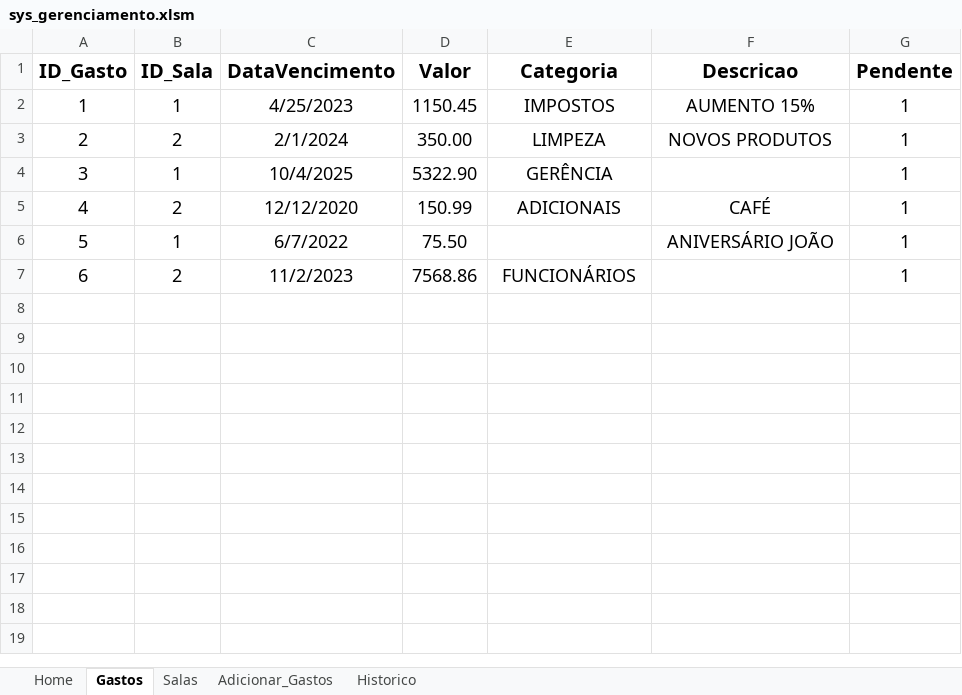
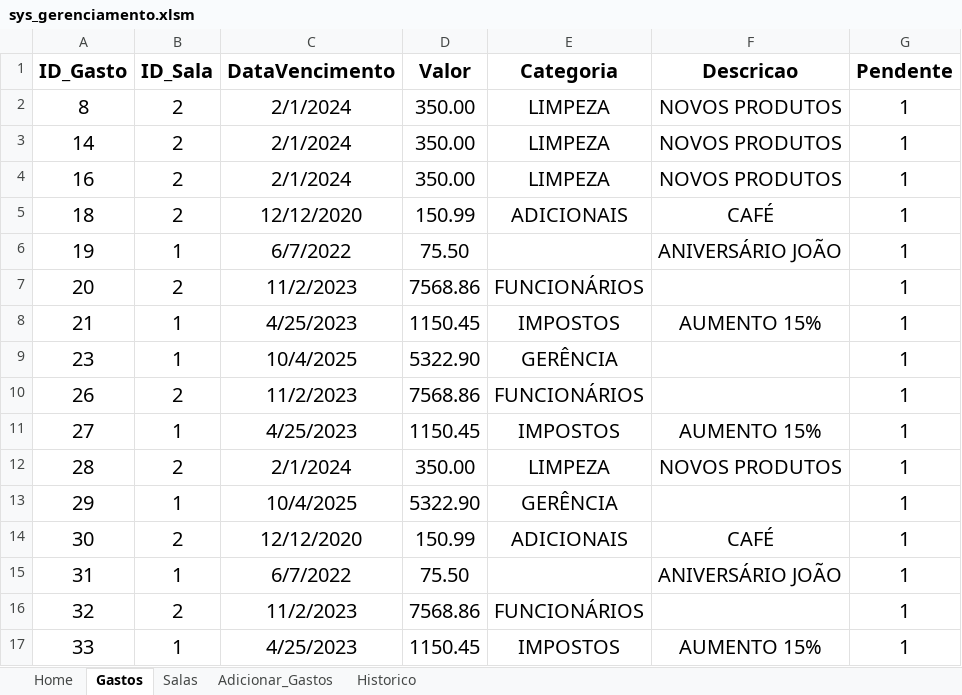
Before and after one commit to jud-as/sys_gerenciamento, an Excel workbook: sys_gerenciamento/sys_gerenciamento.xlsm, sheet Gastos, drawn as a sheet; values as stored, in another font and other column widths than the file's, no borders; charts and pictures and table styles not drawn; addresses are those after the commit; the diff names each change by its address in the sheet, - before the commit and + after, or states it on an @@ line.

Commit message:
Bug-Fix: Valores alocados corretamente na planilha Gastos

```diff
--- a/sys_gerenciamento/sys_gerenciamento.xlsm (sheet Gastos)
+++ b/sys_gerenciamento/sys_gerenciamento.xlsm (sheet Gastos)
+row 2: 8 | 2 | 2/1/2024 | 350.00 | LIMPEZA | NOVOS PRODUTOS | 1
+row 3: 14 | 2 | 2/1/2024 | 350.00 | LIMPEZA | NOVOS PRODUTOS | 1
+row 4: 16 | 2 | 2/1/2024 | 350.00 | LIMPEZA | NOVOS PRODUTOS | 1
+row 5: 18 | 2 | 12/12/2020 | 150.99 | ADICIONAIS | CAFÉ | 1
+row 6: 19 | 1 | 6/7/2022 | 75.50 |  | ANIVERSÁRIO JOÃO | 1
+row 7: 20 | 2 | 11/2/2023 | 7568.86 | FUNCIONÁRIOS |  | 1
-A8 (ID_Gasto): 1
+A8 (ID_Gasto): 21
@@ A8:G8 text size: larger @@
+row 9: 23 | 1 | 10/4/2025 | 5322.90 | GERÊNCIA |  | 1
+row 10: 26 | 2 | 11/2/2023 | 7568.86 | FUNCIONÁRIOS |  | 1
+row 11: 27 | 1 | 4/25/2023 | 1150.45 | IMPOSTOS | AUMENTO 15% | 1
-A12 (ID_Gasto): 2
+A12 (ID_Gasto): 28
@@ A12:G12 text size: larger @@
-A13 (ID_Gasto): 3
+A13 (ID_Gasto): 29
@@ A13:E13 text size: larger @@
@@ G13 text size: larger @@
-A14 (ID_Gasto): 4
+A14 (ID_Gasto): 30
@@ A14:G14 text size: larger @@
-A15 (ID_Gasto): 5
+A15 (ID_Gasto): 31
@@ A15:D15 text size: larger @@
@@ F15:G15 text size: larger @@
-A16 (ID_Gasto): 6
+A16 (ID_Gasto): 32
@@ A16:E16 text size: larger @@
@@ G16 text size: larger @@
+row 17: 33 | 1 | 4/25/2023 | 1150.45 | IMPOSTOS | AUMENTO 15% | 1
```
Also changed, not shown: sheet Home, sheet Historico, sheet Salas, 2 other files.
